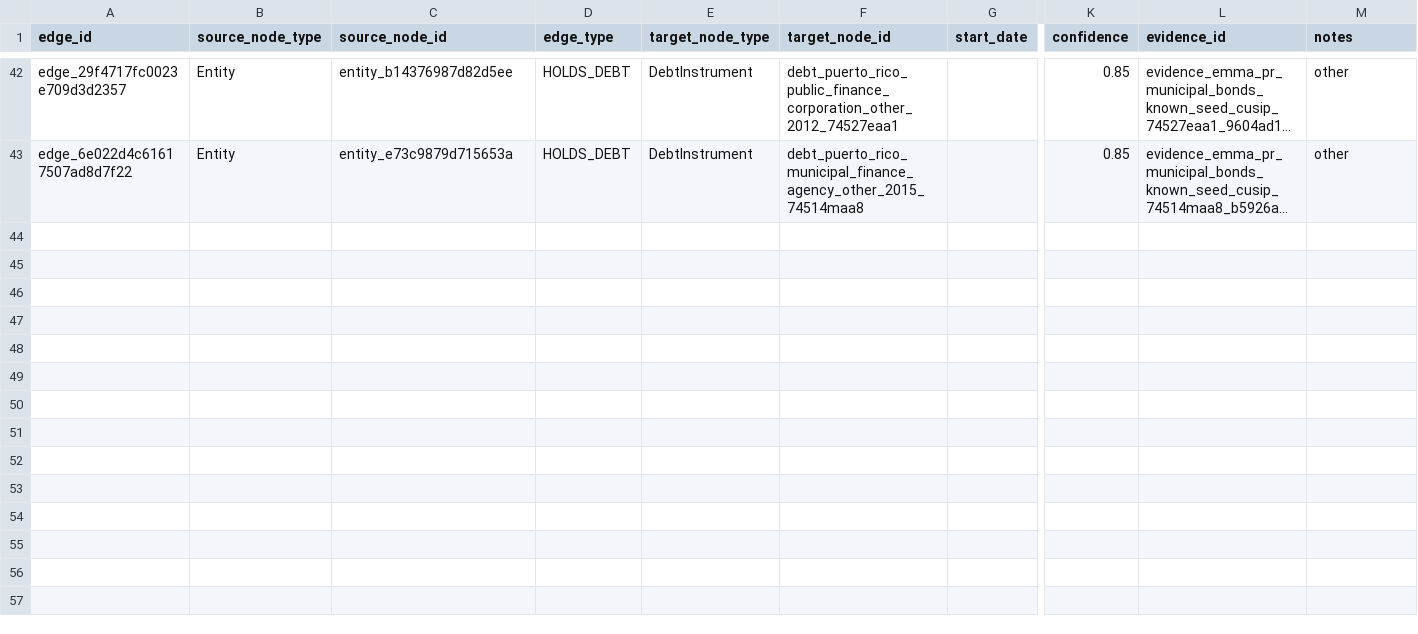
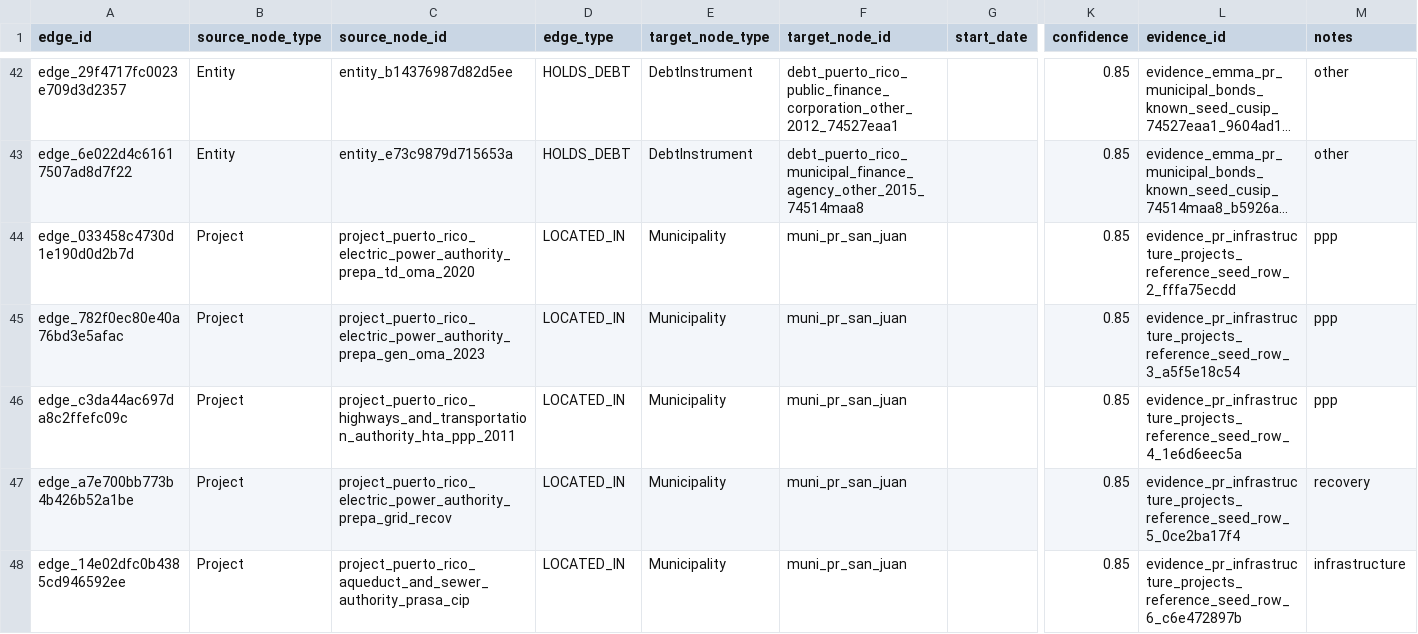
Before and after one commit to jotaele44/Contract-Sweeper, a CSV file: data/canonical_v1/edges.csv, drawn as a sheet; only a part is shown, gaps mark what is left out; long unchanged cells end in …; rows hold the shown columns only; the diff names each change by its address in the sheet, - before the commit and + after, or states it on an @@ line.

```diff
--- a/data/canonical_v1/edges.csv
+++ b/data/canonical_v1/edges.csv
+row 44: edge_033458c4730d1e190d0d2b7d | Project | project_puerto_rico_electric_power_authority_prepa_td_oma_2020 | LOCATED_IN | Municipality | muni_pr_san_juan |  | 0.85 | evidence_pr_infrastructure_projects_reference_seed_row_2_fffa75ecdd | ppp
+row 45: edge_782f0ec80e40a76bd3e5afac | Project | project_puerto_rico_electric_power_authority_prepa_gen_oma_2023 | LOCATED_IN | Municipality | muni_pr_san_juan |  | 0.85 | evidence_pr_infrastructure_projects_reference_seed_row_3_a5f5e18c54 | ppp
+row 46: edge_c3da44ac697da8c2ffefc09c | Project | project_puerto_rico_highways_and_transportation_authority_hta_ppp_2011 | LOCATED_IN | Municipality | muni_pr_san_juan |  | 0.85 | evidence_pr_infrastructure_projects_reference_seed_row_4_1e6d6eec5a | ppp
+row 47: edge_a7e700bb773b4b426b52a1be | Project | project_puerto_rico_electric_power_authority_prepa_grid_recov | LOCATED_IN | Municipality | muni_pr_san_juan |  | 0.85 | evidence_pr_infrastructure_projects_reference_seed_row_5_0ce2ba17f4 | recovery
+row 48: edge_14e02dfc0b4385cd946592ee | Project | project_puerto_rico_aqueduct_and_sewer_authority_prasa_cip | LOCATED_IN | Municipality | muni_pr_san_juan |  | 0.85 | evidence_pr_infrastructure_projects_reference_seed_row_6_c6e472897b | infrastructure
```
Also changed, not shown: data/canonical_v1/evidence.csv, 10 other files.
